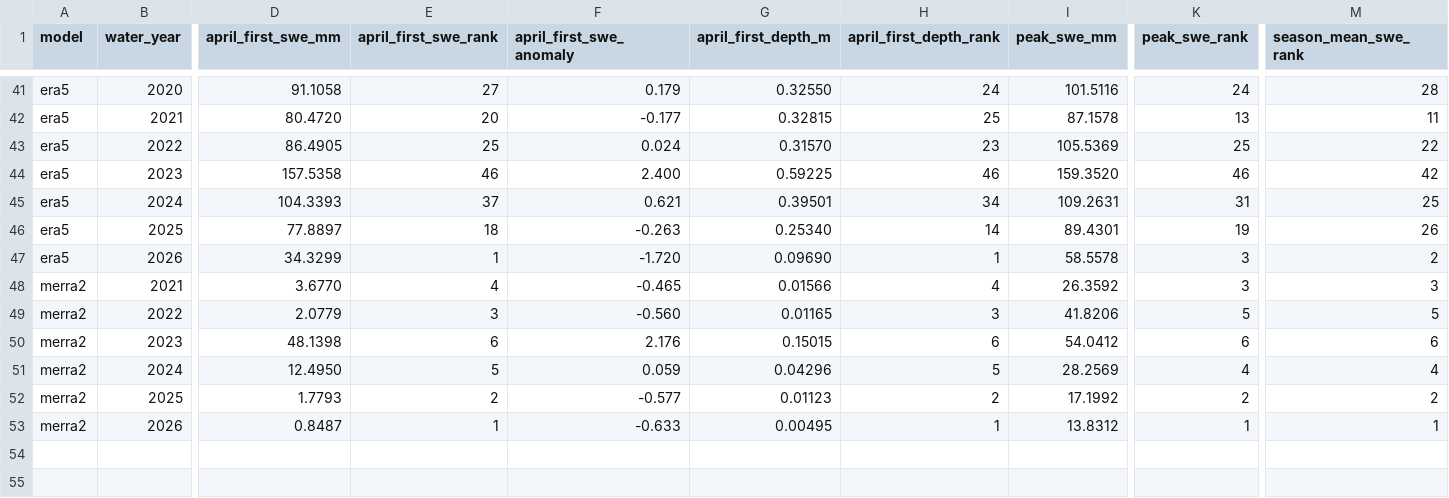
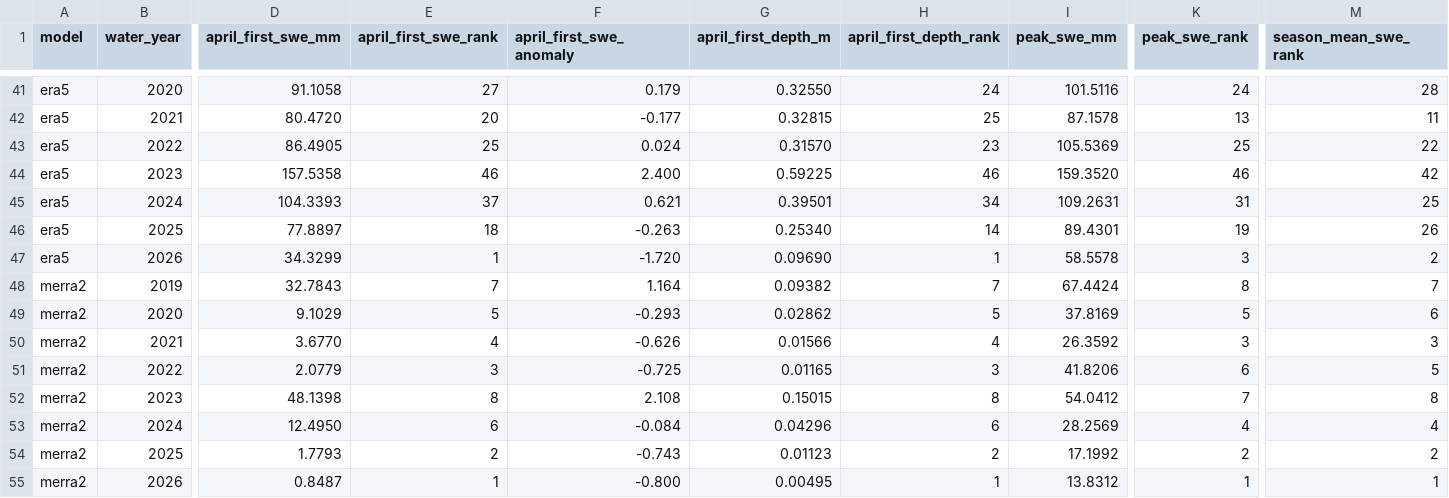
Before and after one commit to responsible-genai-hackweek/earth-eval, a CSV file: merra_modis_comparison/results/water_year_statistics.csv, drawn as a sheet; only a part is shown, gaps mark what is left out; addresses are those after the commit; rows hold the shown columns only; the diff names each change by its address in the sheet, - before the commit and + after, or states it on an @@ line.

```diff
--- a/merra_modis_comparison/results/water_year_statistics.csv
+++ b/merra_modis_comparison/results/water_year_statistics.csv
+row 48: merra2 | 2019 | 32.7843 | 7 | 1.164 | 0.09382 | 7 | 67.4424 | 8 | 7
+row 49: merra2 | 2020 | 9.1029 | 5 | -0.293 | 0.02862 | 5 | 37.8169 | 5 | 6
-F50 (april_first_swe_anomaly): -0.465
+F50 (april_first_swe_anomaly): -0.626
-F51 (april_first_swe_anomaly): -0.560
+F51 (april_first_swe_anomaly): -0.725
-K51 (peak_swe_rank): 5
+K51 (peak_swe_rank): 6
-E52 (april_first_swe_rank): 6
+E52 (april_first_swe_rank): 8
-F52 (april_first_swe_anomaly): 2.176
+F52 (april_first_swe_anomaly): 2.108
-H52 (april_first_depth_rank): 6
+H52 (april_first_depth_rank): 8
-K52 (peak_swe_rank): 6
+K52 (peak_swe_rank): 7
-M52 (season_mean_swe_rank): 6
+M52 (season_mean_swe_rank): 8
-E53 (april_first_swe_rank): 5
+E53 (april_first_swe_rank): 6
-F53 (april_first_swe_anomaly): 0.059
+F53 (april_first_swe_anomaly): -0.084
-H53 (april_first_depth_rank): 5
+H53 (april_first_depth_rank): 6
-F54 (april_first_swe_anomaly): -0.577
+F54 (april_first_swe_anomaly): -0.743
-F55 (april_first_swe_anomaly): -0.633
+F55 (april_first_swe_anomaly): -0.800
```
Also changed, not shown: 9 other files.
